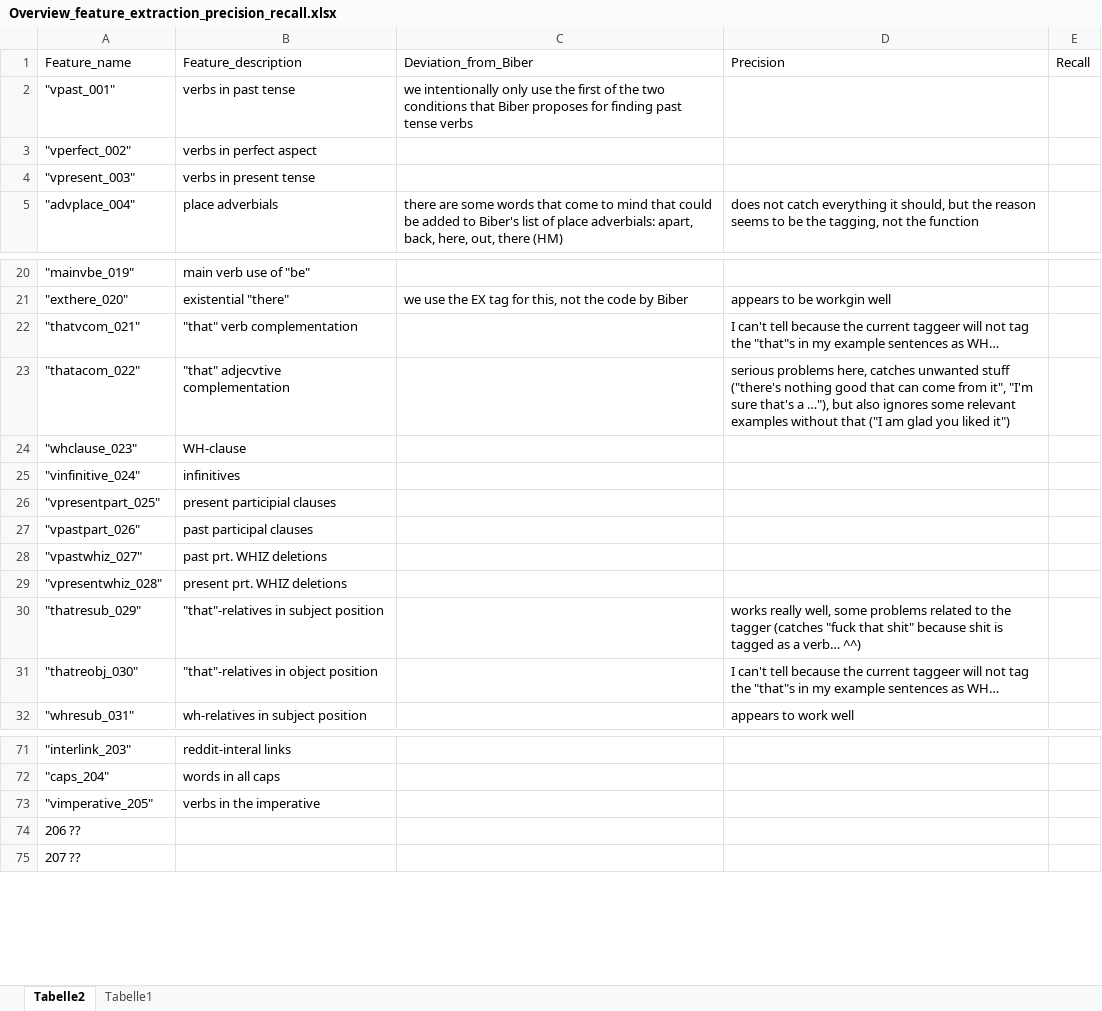
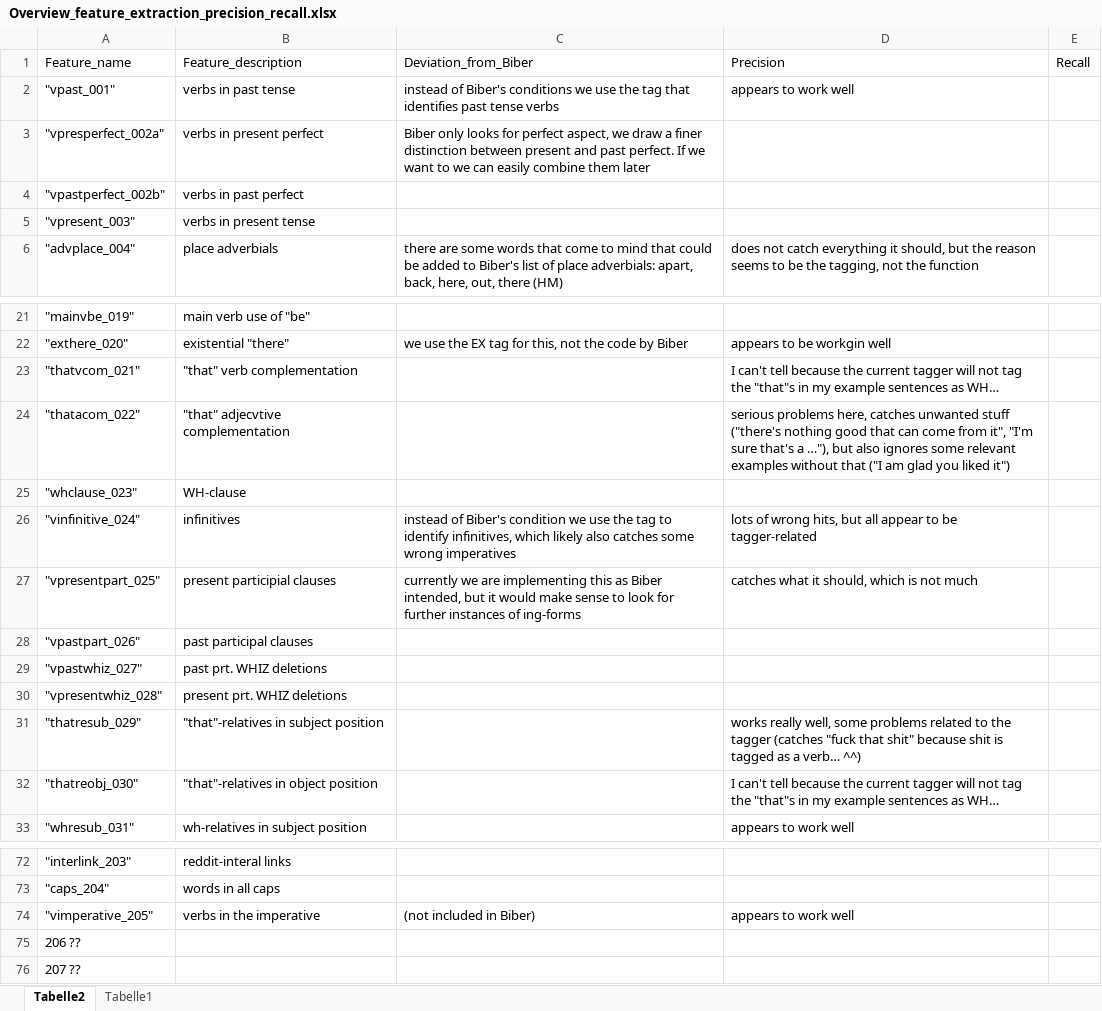
Before and after one commit to PythonGoesReddit/Reddit_MDA, an Excel workbook: Overview_feature_extraction_precision_recall.xlsx, sheet Tabelle2, drawn as a sheet; only a part is shown, gaps mark what is left out; values as stored, in another font and other column widths than the file's, no borders; table styles not drawn; addresses are those after the commit; the diff names each change by its address in the sheet, - before the commit and + after, or states it on an @@ line.

Commit message:
Started second check on the analyse_verb function, added code for finding imperatives, still a lot to do!

```diff
--- a/Overview_feature_extraction_precision_recall.xlsx (sheet Tabelle2)
+++ b/Overview_feature_extraction_precision_recall.xlsx (sheet Tabelle2)
-C2: we intentionally only use the first of the two conditions that Biber proposes for finding past tense…
+C2: instead of Biber's conditions we use the tag that identifies past tense…
-D2: (empty)
+D2: appears to work well
+row 3: "vpresperfect_002a" | verbs in present perfect | Biber only looks for perfect aspect, we draw a finer distinction between present and past perfect. If we want to we can easily combine them later
-A4: "vperfect_002"
+A4: "vpastperfect_002b"
-B4: verbs in perfect aspect
+B4: verbs in past perfect
-D23: …the current taggeer will not…
+D23: …the current tagger will not…
-C26: (empty)
+C26: instead of Biber's condition we use the tag to identify infinitives, which likely also catches some wrong imperatives
-D26: (empty)
+D26: lots of wrong hits, but all appear to be tagger-related
-C27: (empty)
+C27: currently we are implementing this as Biber intended, but it would make sense to look for further instances of ing-forms
-D27: (empty)
+D27: catches what it should, which is not much
-D32: …the current taggeer will not…
+D32: …the current tagger will not…
-C74: (empty)
+C74: (not included in Biber)
-D74: (empty)
+D74: appears to work well
```
Also changed, not shown: 1 other file.
